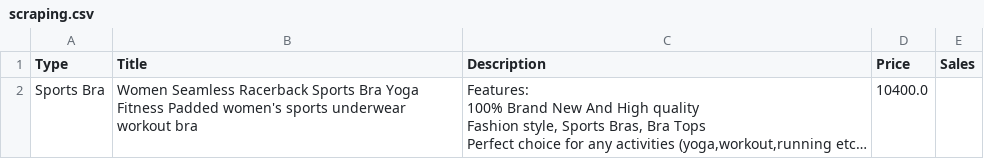
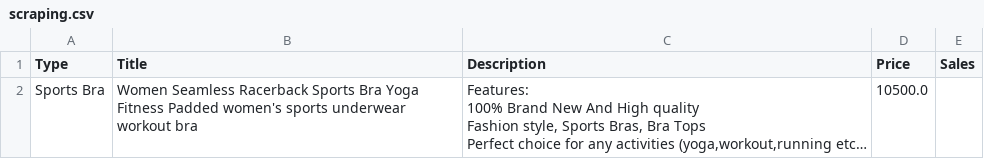
Before and after one commit to ngjw1599/selenium, a CSV file: scraping.csv, drawn as a sheet; long unchanged cells end in …; the diff names each change by its address in the sheet, - before the commit and + after, or states it on an @@ line.

```diff
--- a/scraping.csv
+++ b/scraping.csv
-D2 (Price): 10400.0
+D2 (Price): 10500.0
```
Also changed, not shown: 2 other files.
